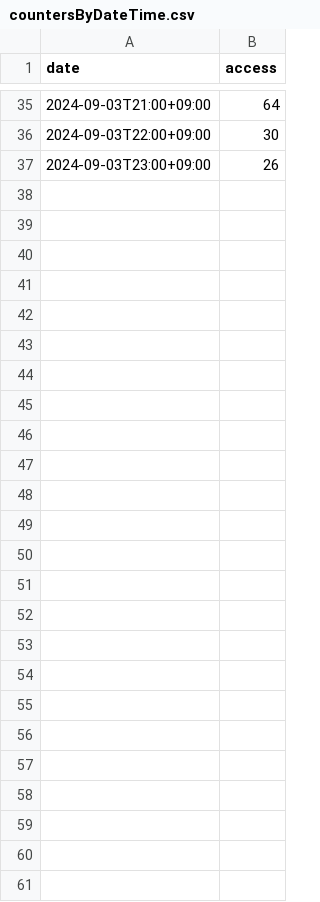
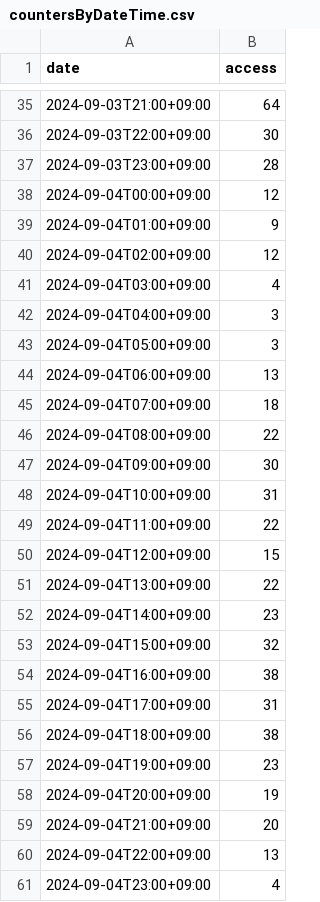
Before and after one commit to categolj/access-report, a CSV file: 2024-09-02_2024-09-08/countersByDateTime.csv, drawn as a sheet; only a part is shown, gaps mark what is left out.

```diff
--- a/2024-09-02_2024-09-08/countersByDateTime.csv
+++ b/2024-09-02_2024-09-08/countersByDateTime.csv
@@ -36,2 +36,26 @@ date,access
 2024-09-03T22:00+09:00,30
-2024-09-03T23:00+09:00,26
+2024-09-03T23:00+09:00,28
+2024-09-04T00:00+09:00,12
+2024-09-04T01:00+09:00,9
+2024-09-04T02:00+09:00,12
+2024-09-04T03:00+09:00,4
+2024-09-04T04:00+09:00,3
+2024-09-04T05:00+09:00,3
+2024-09-04T06:00+09:00,13
+2024-09-04T07:00+09:00,18
+2024-09-04T08:00+09:00,22
+2024-09-04T09:00+09:00,30
+2024-09-04T10:00+09:00,31
+2024-09-04T11:00+09:00,22
+2024-09-04T12:00+09:00,15
+2024-09-04T13:00+09:00,22
+2024-09-04T14:00+09:00,23
+2024-09-04T15:00+09:00,32
+2024-09-04T16:00+09:00,38
+2024-09-04T17:00+09:00,31
+2024-09-04T18:00+09:00,38
+2024-09-04T19:00+09:00,23
+2024-09-04T20:00+09:00,19
+2024-09-04T21:00+09:00,20
+2024-09-04T22:00+09:00,13
+2024-09-04T23:00+09:00,4
```
